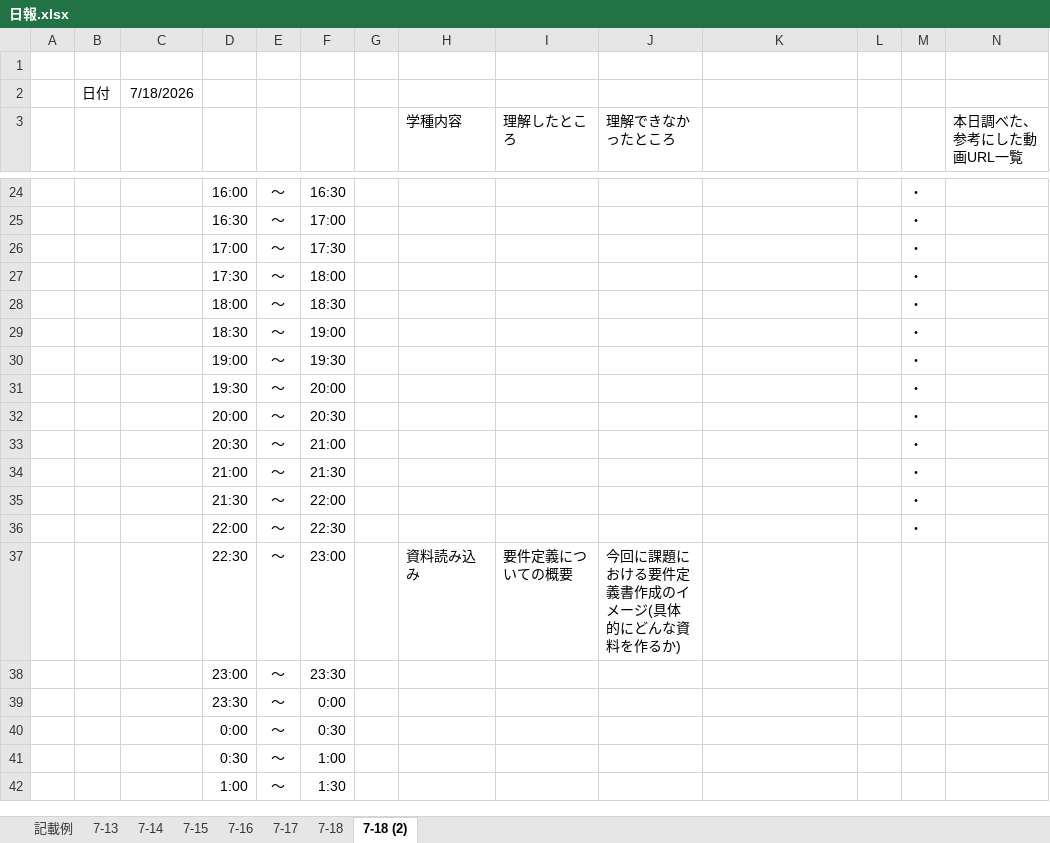
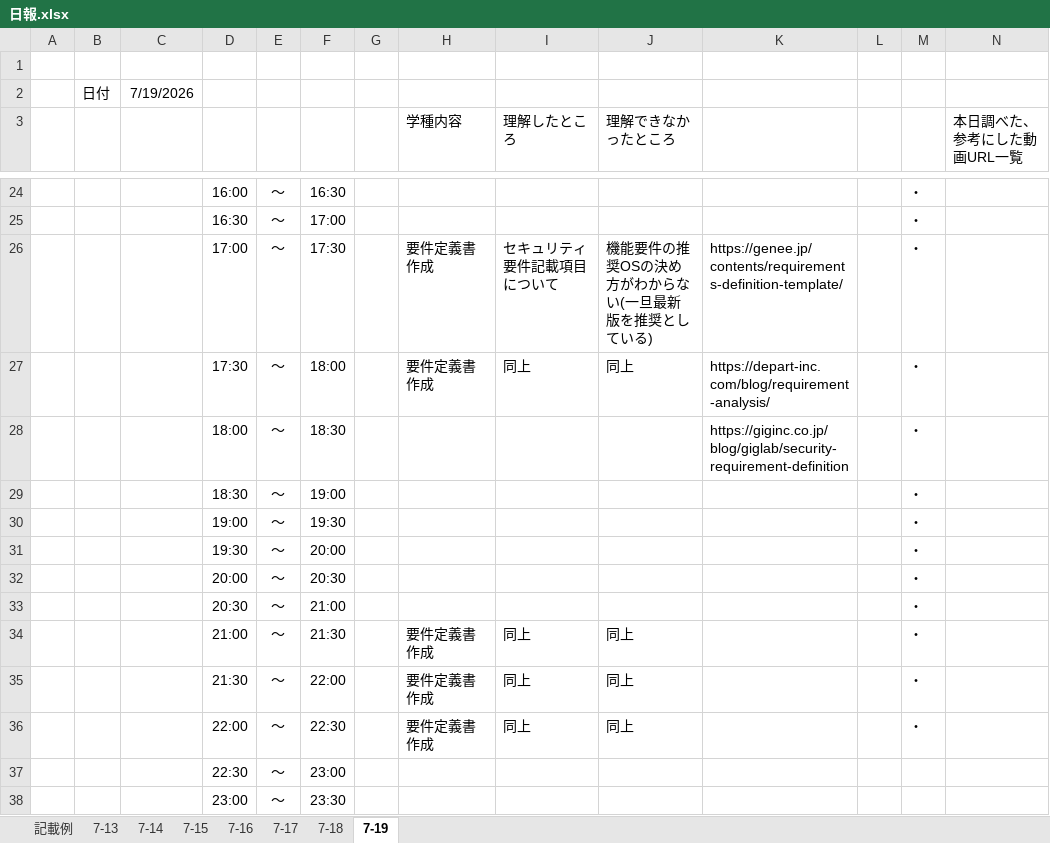
Before and after one commit to web202606/lalavel_202607, an Excel workbook: document/日報.xlsx, sheet 7-19, drawn as a sheet; only a part is shown, gaps mark what is left out; the shorter side is filled out with more unchanged rows; values as stored, in another font and other column widths than the file's, no borders; the diff names each change by its address in the sheet, - before the commit and + after, or states it on an @@ line.

```diff
--- a/document/日報.xlsx (sheet 7-19)
+++ b/document/日報.xlsx (sheet 7-19)
-sheet tab: 7-18 (2)
+sheet tab: 7-19
-C2: 7/18/2026
+C2: 7/19/2026
-H26:H27 (学種内容): (empty)
+H26:H27 (学種内容): 要件定義書作成
-I26 (理解したところ): (empty)
+I26 (理解したところ): セキュリティ要件記載項目について
-J26 (理解できなかったところ): (empty)
+J26 (理解できなかったところ): 機能要件の推奨OSの決め方がわからない(一旦最新版を推奨としている)
-K26: (empty)
+K26: https://genee.jp/contents/requirements-definition-template/
-I27 (理解したところ): (empty)
+I27 (理解したところ): 同上
-J27 (理解できなかったところ): (empty)
+J27 (理解できなかったところ): 同上
-K27: (empty)
+K27: https://depart-inc.com/blog/requirement-analysis/
-K28: (empty)
+K28: https://giginc.co.jp/blog/giglab/security-requirement-definition
-H34:H36 (学種内容): (empty)
+H34:H36 (学種内容): 要件定義書作成
-I34:I36 (理解したところ): (empty)
+I34:I36 (理解したところ): 同上
-J34:J36 (理解できなかったところ): (empty)
+J34:J36 (理解できなかったところ): 同上
-H37 (学種内容): 資料読み込み
+H37 (学種内容): (empty)
-I37 (理解したところ): 要件定義についての概要
+I37 (理解したところ): (empty)
-J37 (理解できなかったところ): 今回に課題における要件定義書作成のイメージ(具体的にどんな資料を作るか)
+J37 (理解できなかったところ): (empty)
```
Also changed, not shown: document/webエンジニアスキル状況機能・非機能要件.xlsx, 2 other files.
